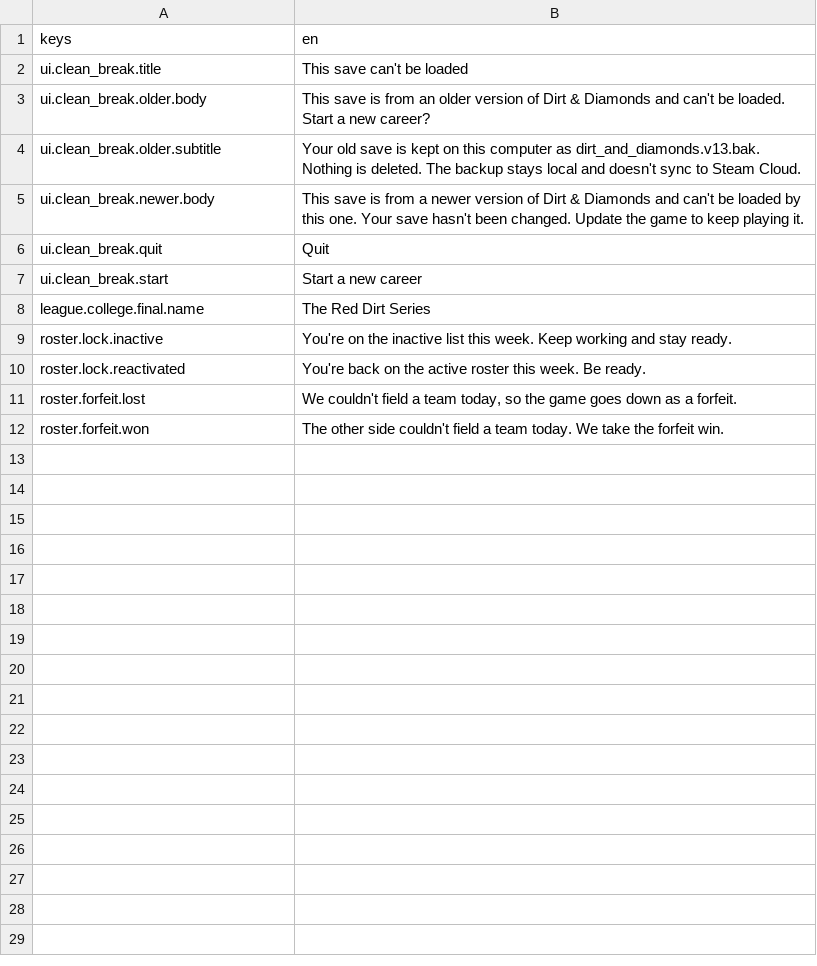
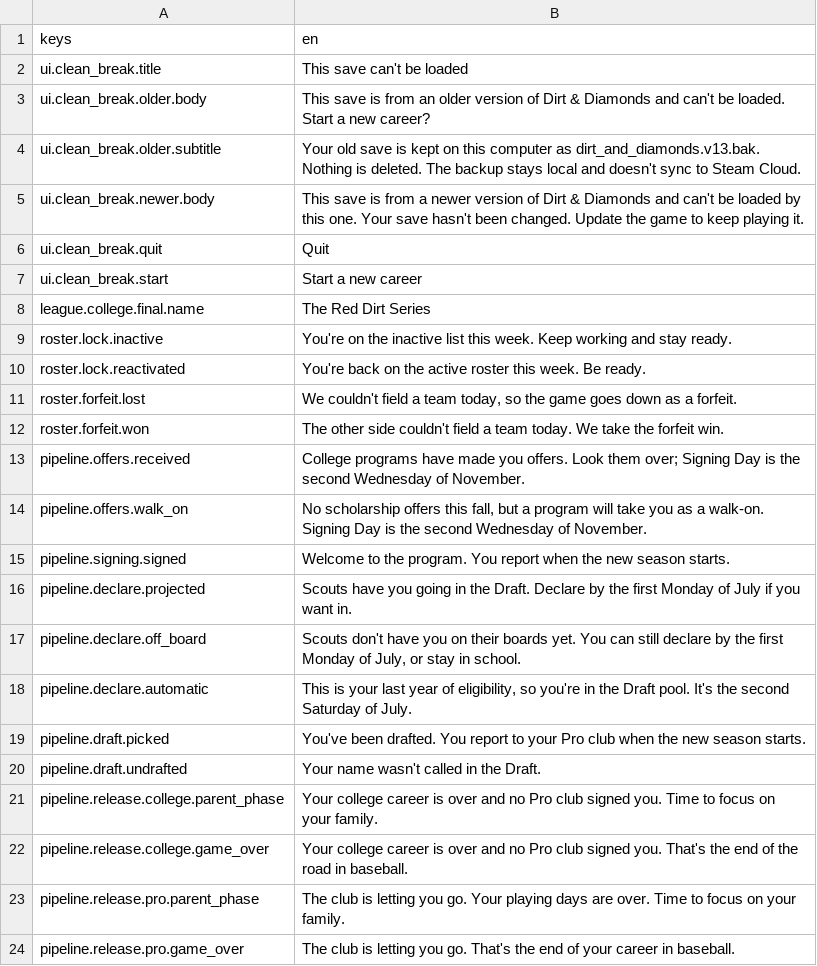
Before and after one commit to blendlytech/dirt-diamonds, a CSV file: Assets/Localization/strings.csv, drawn as a sheet; the diff names each change by its address in the sheet, - before the commit and + after, or states it on an @@ line.

```diff
--- a/Assets/Localization/strings.csv
+++ b/Assets/Localization/strings.csv
+row 13: pipeline.offers.received | College programs have made you offers. Look them over; Signing Day is the second Wednesday of November.
+row 14: pipeline.offers.walk_on | No scholarship offers this fall, but a program will take you as a walk-on. Signing Day is the second Wednesday of November.
+row 15: pipeline.signing.signed | Welcome to the program. You report when the new season starts.
+row 16: pipeline.declare.projected | Scouts have you going in the Draft. Declare by the first Monday of July if you want in.
+row 17: pipeline.declare.off_board | Scouts don't have you on their boards yet. You can still declare by the first Monday of July, or stay in school.
+row 18: pipeline.declare.automatic | This is your last year of eligibility, so you're in the Draft pool. It's the second Saturday of July.
+row 19: pipeline.draft.picked | You've been drafted. You report to your Pro club when the new season starts.
+row 20: pipeline.draft.undrafted | Your name wasn't called in the Draft.
+row 21: pipeline.release.college.parent_phase | Your college career is over and no Pro club signed you. Time to focus on your family.
+row 22: pipeline.release.college.game_over | Your college career is over and no Pro club signed you. That's the end of the road in baseball.
+row 23: pipeline.release.pro.parent_phase | The club is letting you go. Your playing days are over. Time to focus on your family.
+row 24: pipeline.release.pro.game_over | The club is letting you go. That's the end of your career in baseball.
```
Also changed, not shown: 40 other files.
